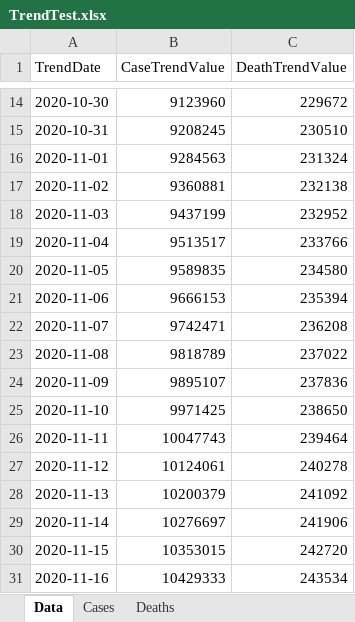
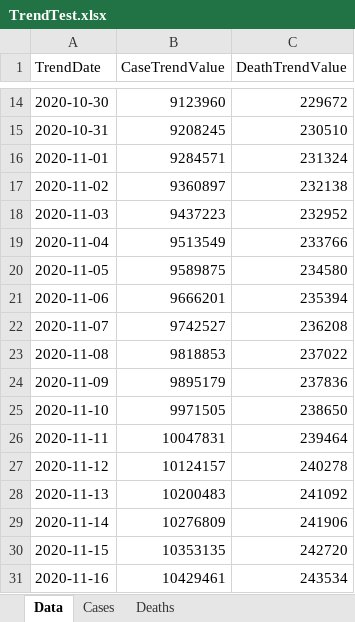
Before and after one commit to mhowe0422/mhowe0422.github.io, an Excel workbook: covid19/data/TrendTest.xlsx, sheet Data, drawn as a sheet; only a part is shown, gaps mark what is left out; values as stored, in another font and other column widths than the file's, no borders; table styles not drawn; the diff names each change by its address in the sheet, - before the commit and + after, or states it on an @@ line.

```diff
--- a/covid19/data/TrendTest.xlsx (sheet Data)
+++ b/covid19/data/TrendTest.xlsx (sheet Data)
-B16 (CaseTrendValue): 9284563
+B16 (CaseTrendValue): 9284571
-B17 (CaseTrendValue): 9360881
+B17 (CaseTrendValue): 9360897
-B18 (CaseTrendValue): 9437199
+B18 (CaseTrendValue): 9437223
-B19 (CaseTrendValue): 9513517
+B19 (CaseTrendValue): 9513549
-B20 (CaseTrendValue): 9589835
+B20 (CaseTrendValue): 9589875
-B21 (CaseTrendValue): 9666153
+B21 (CaseTrendValue): 9666201
-B22 (CaseTrendValue): 9742471
+B22 (CaseTrendValue): 9742527
-B23 (CaseTrendValue): 9818789
+B23 (CaseTrendValue): 9818853
-B24 (CaseTrendValue): 9895107
+B24 (CaseTrendValue): 9895179
-B25 (CaseTrendValue): 9971425
+B25 (CaseTrendValue): 9971505
-B26 (CaseTrendValue): 10047743
+B26 (CaseTrendValue): 10047831
-B27 (CaseTrendValue): 10124061
+B27 (CaseTrendValue): 10124157
-B28 (CaseTrendValue): 10200379
+B28 (CaseTrendValue): 10200483
-B29 (CaseTrendValue): 10276697
+B29 (CaseTrendValue): 10276809
-B30 (CaseTrendValue): 10353015
+B30 (CaseTrendValue): 10353135
-B31 (CaseTrendValue): 10429333
+B31 (CaseTrendValue): 10429461
```
Also changed, not shown: charts or pictures, covid19/data/CaseRatio.xlsx, covid19/data/USCaseCount.xlsx, 3 other files.
